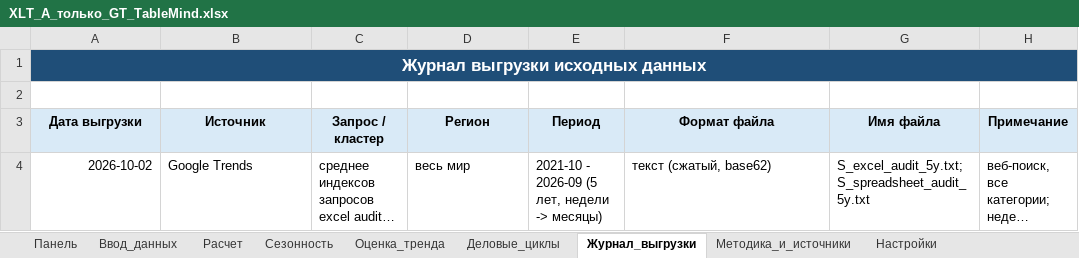
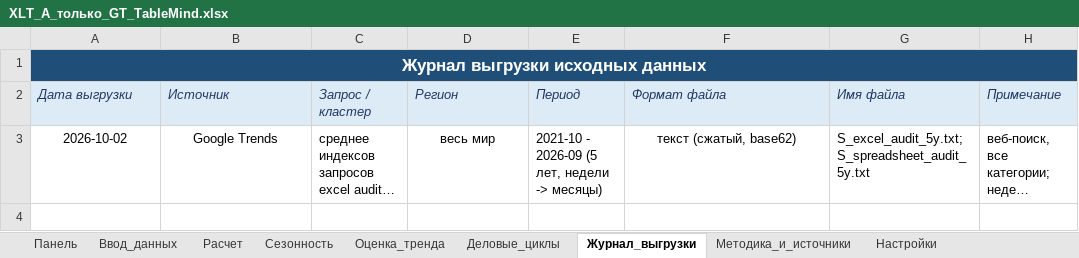
Before and after one commit to Asteliaa/TableMind_EB, an Excel workbook: ЛР1_Спрос_и_границы_рынка/Excel/XLT_A_только_GT_TableMind.xlsx, sheet Журнал_выгрузки, drawn as a sheet; long unchanged cells end in …; values as stored, in another font and other column widths than the file's, no borders; table styles not drawn; removed rows and columns are numbered as before the commit, all else as after; the diff names each change by its address in the sheet, - before the commit and + after, or states it on an @@ line.

```diff
--- a/ЛР1_Спрос_и_границы_рынка/Excel/XLT_A_только_GT_TableMind.xlsx (sheet Журнал_выгрузки)
+++ b/ЛР1_Спрос_и_границы_рынка/Excel/XLT_A_только_GT_TableMind.xlsx (sheet Журнал_выгрузки)
-row 2: (empty)
@@ A2:H2 bold: on → off, italic: off → on, text colour: black → #1F3864, alignment: center → left @@
-A3 alignment: right
+A3 alignment: center
-B3 alignment: left
+B3 alignment: center
-D3 alignment: left
+D3 alignment: center
-F3 alignment: left
+F3 alignment: center
```
Also changed, not shown: sheet Ввод_данных, sheet Методика_и_источники, sheet Настройки, sheet Сезонность, sheet Панель, sheet Деловые_циклы, 2 more sheets, formulas that keep their value, charts or pictures, ЛР1_Спрос_и_границы_рынка/Excel/XLT_A_проверка_таблиц_TableMind.xlsx, ЛР1_Спрос_и_границы_рынка/Excel/XLT_A_только_YW_TableMind.xlsx, 5 other files.
